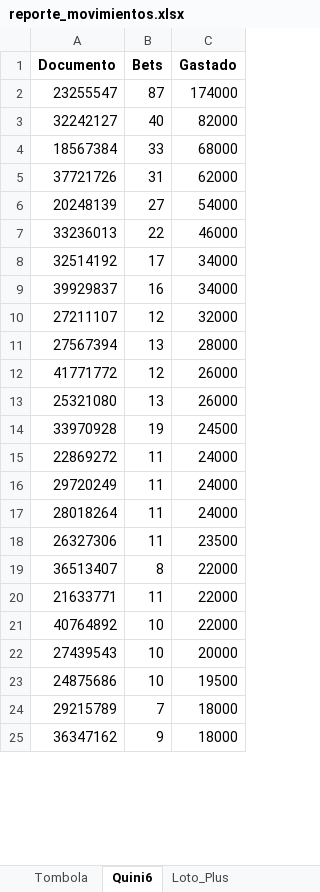
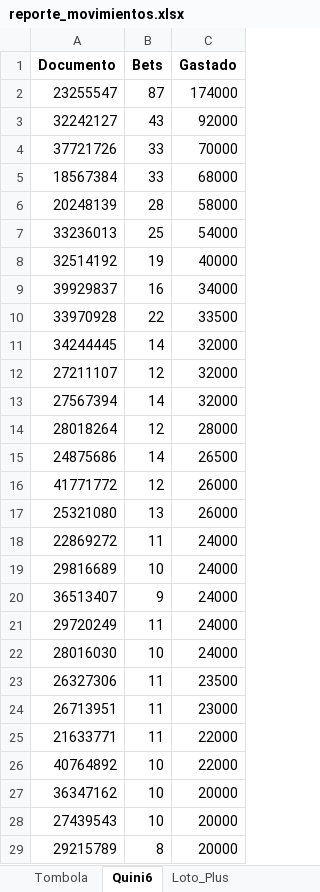
Before and after one commit to franoropeza/lotlinedashboard, an Excel workbook: reporte_movimientos.xlsx, sheet Quini6, drawn as a sheet; only a part is shown; values as stored, in another font and other column widths than the file's, no borders; removed rows and columns are numbered as before the commit, all else as after; the diff covers the shown part only; the diff names each change by its address in the sheet, - before the commit and + after, or states it on an @@ line.

```diff
--- a/reporte_movimientos.xlsx (sheet Quini6)
+++ b/reporte_movimientos.xlsx (sheet Quini6)
-B3 (Bets): 40
+B3 (Bets): 43
-C3 (Gastado): 82000
+C3 (Gastado): 92000
+row 4: 37721726 | 33 | 70000
-row 5: 37721726 | 31 | 62000
-B6 (Bets): 27
+B6 (Bets): 28
-C6 (Gastado): 54000
+C6 (Gastado): 58000
-B7 (Bets): 22
+B7 (Bets): 25
-C7 (Gastado): 46000
+C7 (Gastado): 54000
-B8 (Bets): 17
+B8 (Bets): 19
-C8 (Gastado): 34000
+C8 (Gastado): 40000
+row 10: 33970928 | 22 | 33500
+row 11: 34244445 | 14 | 32000
-B13 (Bets): 13
+B13 (Bets): 14
-C13 (Gastado): 28000
+C13 (Gastado): 32000
+row 14: 28018264 | 12 | 28000
+row 15: 24875686 | 14 | 26500
-row 14: 33970928 | 19 | 24500
+row 19: 29816689 | 10 | 24000
+row 20: 36513407 | 9 | 24000
-row 17: 28018264 | 11 | 24000
+row 22: 28016030 | 10 | 24000
-row 19: 36513407 | 8 | 22000
+row 24: 26713951 | 11 | 23000
+row 27: 36347162 | 10 | 20000
-row 23: 24875686 | 10 | 19500
-B29 (Bets): 7
+B29 (Bets): 8
-C29 (Gastado): 18000
+C29 (Gastado): 20000
-row 25: 36347162 | 9 | 18000
```
Also changed, not shown: 77 added rows, 37 removed rows, 102 moved rows and 32 edited cells elsewhere in this sheet, sheet Retencion_MODO, sheet Cliente_Mes, sheet Resumen, sheet Tombola, sheet Tombo_Express, sheet Loto_Plus, 20 more sheets, charts or pictures, 24 other files.
